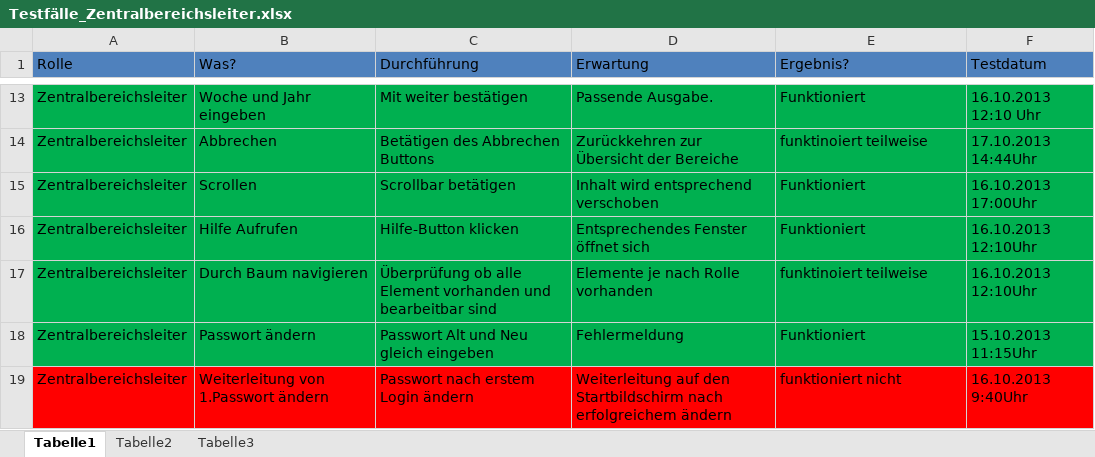
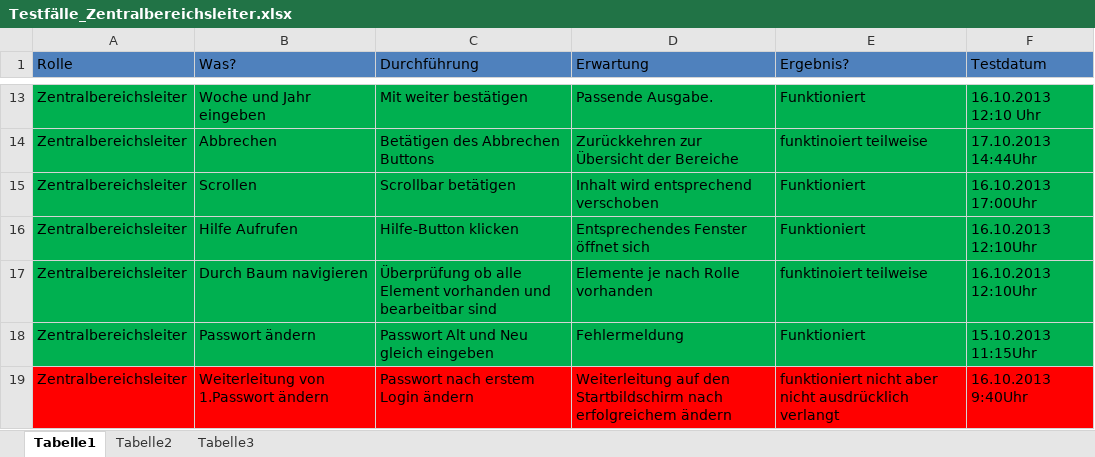
Before and after one commit to DanJoeHa/Fallstudie, an Excel workbook: Testphase/Testfälle_Zentralbereichsleiter.xlsx, sheet Tabelle1, drawn as a sheet; only a part is shown, gaps mark what is left out; values as stored, in another font and other column widths than the file's, no borders; the diff names each change by its address in the sheet, - before the commit and + after, or states it on an @@ line.

```diff
--- a/Testphase/Testfälle_Zentralbereichsleiter.xlsx (sheet Tabelle1)
+++ b/Testphase/Testfälle_Zentralbereichsleiter.xlsx (sheet Tabelle1)
-E19 (Ergebnis?): funktioniert nicht
+E19 (Ergebnis?): funktioniert nicht aber nicht ausdrücklich verlangt
```
Also changed, not shown: Testphase/Testfälle_Bereichsleiter.xlsx, Testphase/Testfälle_Fachbereichsorganisation.xlsx.
